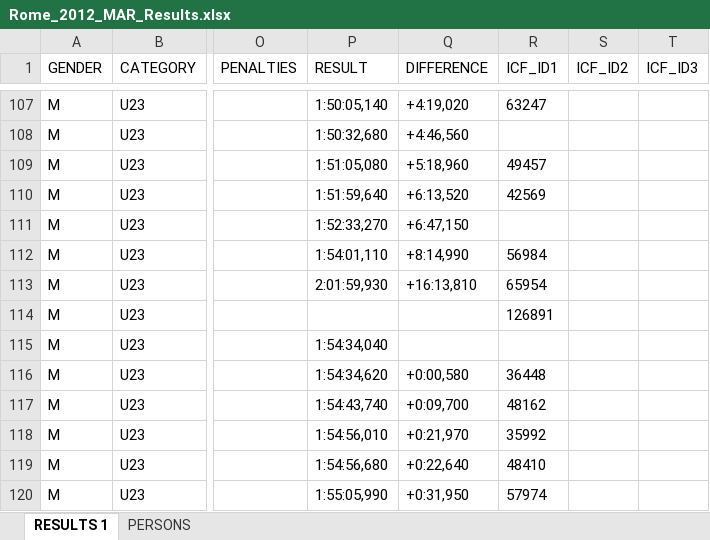
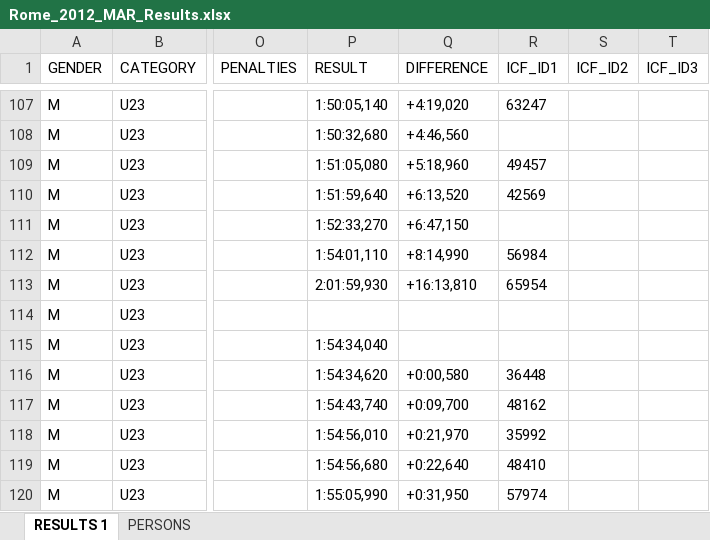
Before and after one commit to kenderfoka/race-sheets, an Excel workbook: events/Rome_2012_MAR/Rome_2012_MAR_Results.xlsx, sheet RESULTS 1, drawn as a sheet; only a part is shown, gaps mark what is left out; values as stored, in another font and other column widths than the file's, no borders; the diff names each change by its address in the sheet, - before the commit and + after, or states it on an @@ line.

```diff
--- a/events/Rome_2012_MAR/Rome_2012_MAR_Results.xlsx (sheet RESULTS 1)
+++ b/events/Rome_2012_MAR/Rome_2012_MAR_Results.xlsx (sheet RESULTS 1)
-R114 (ICF_ID1): 126891
+R114 (ICF_ID1): (empty)
```
Also changed, not shown: sheet PERSONS, 2 other files.
